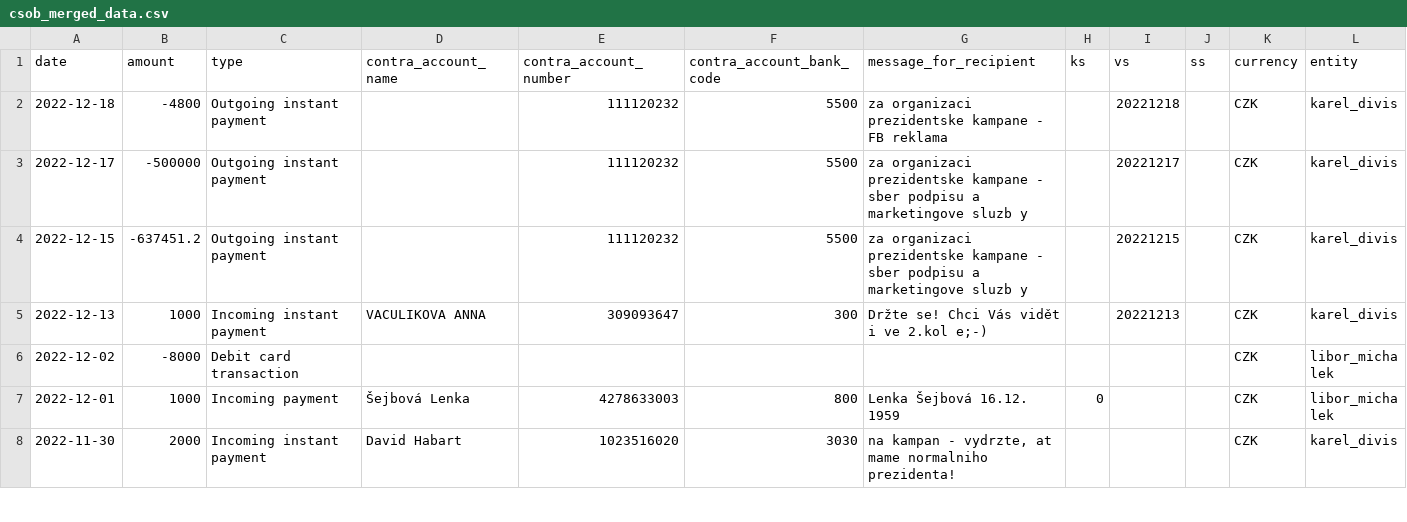
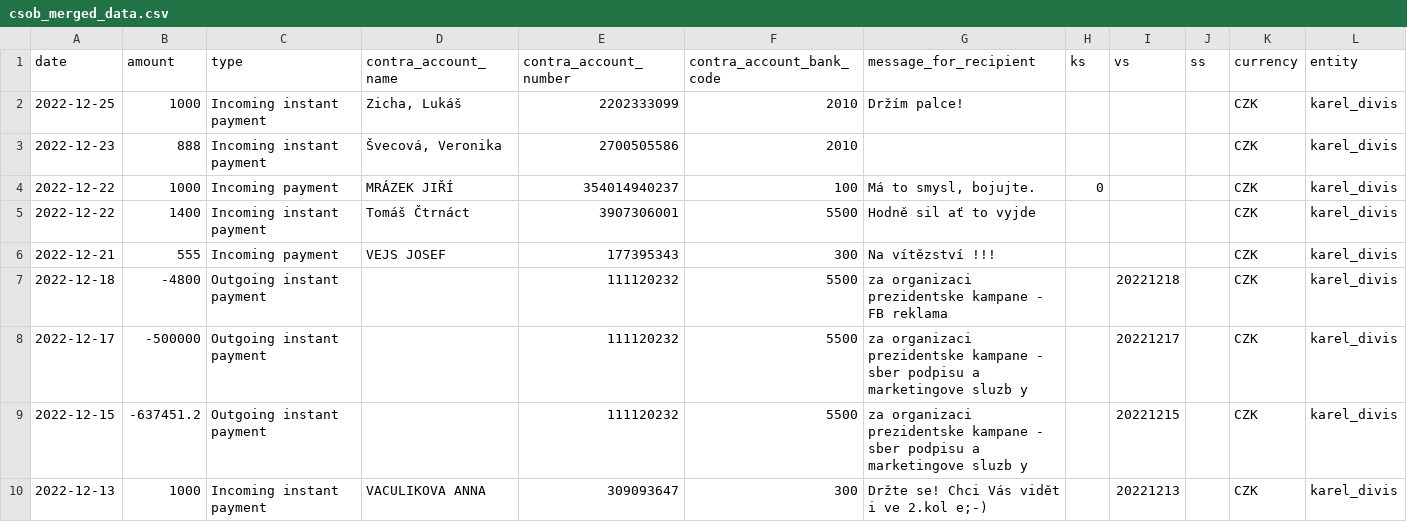
Before and after one commit to opop999/TI_monitoring_transparent_accounts_2023, a CSV file: output/csob/csob_merged_data.csv, drawn as a sheet; only a part is shown; the shorter side is filled out with more unchanged rows.

```diff
--- a/output/csob/csob_merged_data.csv
+++ b/output/csob/csob_merged_data.csv
@@ -1,2 +1,7 @@
 date,amount,type,contra_account_name,contra_account_number,contra_account_bank_code,message_for_recipient,ks,vs,ss,currency,entity
+2022-12-25,1000,Incoming instant payment ,"Zicha, Lukáš",2202333099,2010,Držím palce!,,,,CZK,karel_divis
+2022-12-23,888,Incoming instant payment ,"Švecová, Veronika",2700505586,2010,,,,,CZK,karel_divis
+2022-12-22,1000,Incoming payment ,MRÁZEK JIŘÍ,354014940237,100,"Má to smysl, bojujte.",0,,,CZK,karel_divis
+2022-12-22,1400,Incoming instant payment ,Tomáš Čtrnáct,3907306001,5500,Hodně sil ať to vyjde,,,,CZK,karel_divis
+2022-12-21,555,Incoming payment ,VEJS JOSEF,177395343,300,Na vítězství !!!,,,,CZK,karel_divis
 2022-12-18,-4800,Outgoing instant payment ,,111120232,5500,za organizaci prezidentske kampane -  FB reklama,,20221218,,CZK,karel_divis
```
Also changed, not shown: output/csob/individual_accounts/karel_divis.csv, output/fio/fio_merged_data.csv, 21 other files.
